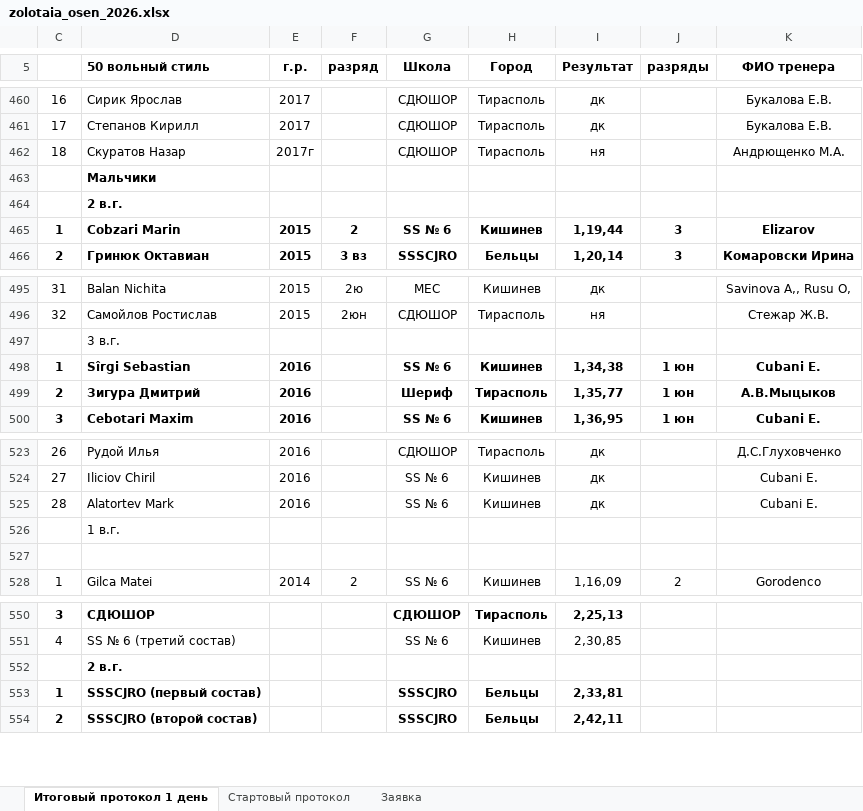
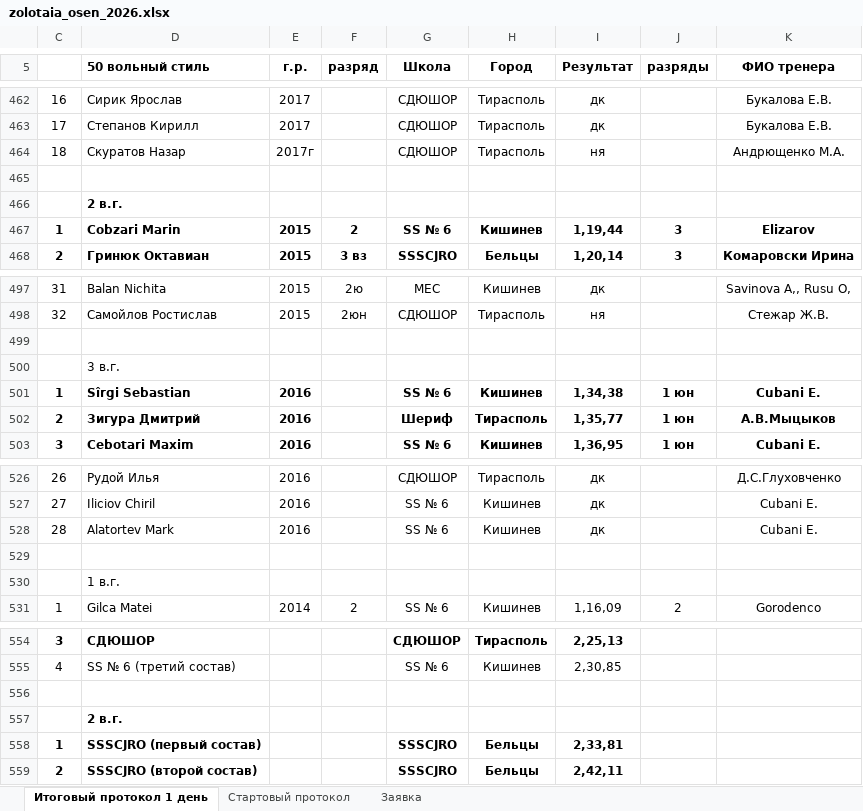
Before and after one commit to Felikssss26/ves_start, an Excel workbook: data/zolotaia_osen_2026.xlsx, sheet Итоговый протокол 1 день, drawn as a sheet; only a part is shown, gaps mark what is left out; values as stored, in another font and other column widths than the file's, no borders; removed rows and columns are numbered as before the commit, all else as after; the diff covers the shown part only; the diff names each change by its address in the sheet, - before the commit and + after, or states it on an @@ line.

```diff
--- a/data/zolotaia_osen_2026.xlsx (sheet Итоговый протокол 1 день)
+++ b/data/zolotaia_osen_2026.xlsx (sheet Итоговый протокол 1 день)
-D465 (50 вольный стиль): Мальчики
+D465 (50 вольный стиль): (empty)
+row 499: (empty)
+row 529: (empty)
-row 527: (empty)
+row 556: (empty)
```
Also changed, not shown: 3 added rows and 6 edited cells elsewhere in this sheet.
